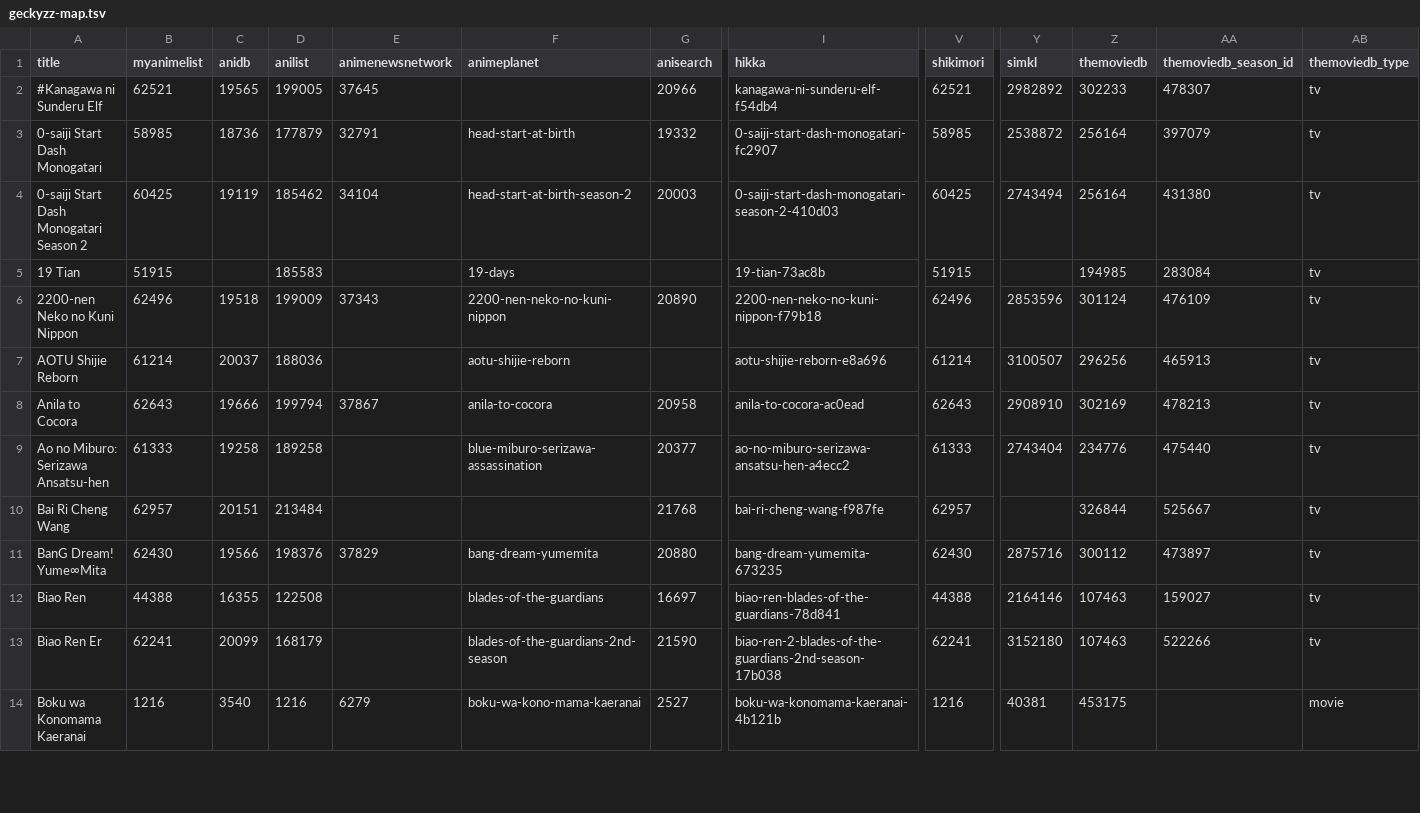
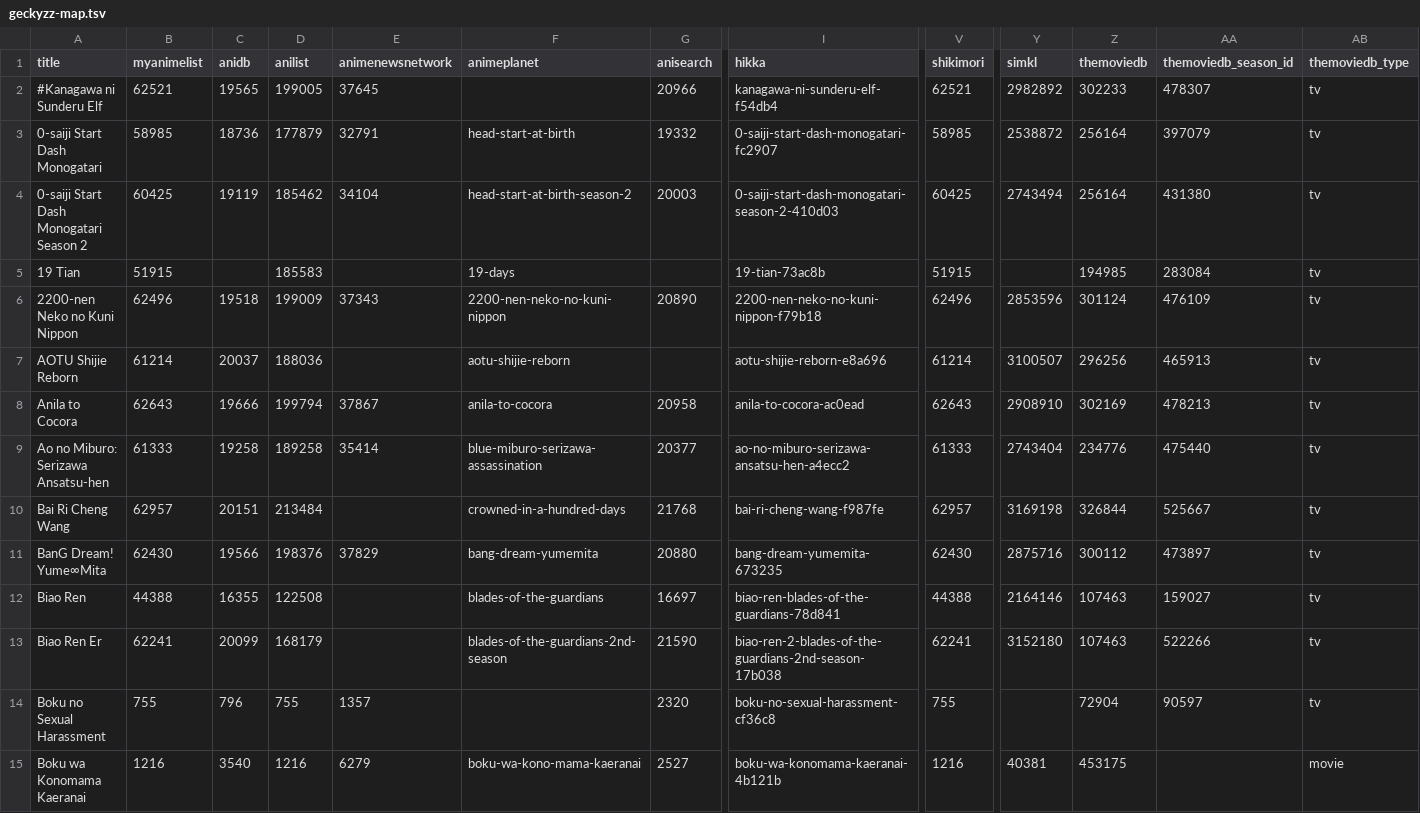
Before and after one commit to nattadasu/animeApi, a TSV file: database/raw/geckyzz-map.tsv, drawn as a sheet; only a part is shown, gaps mark what is left out; rows hold the shown columns only; the diff covers the shown part only; the diff names each change by its address in the sheet, - before the commit and + after, or states it on an @@ line.

```diff
--- a/database/raw/geckyzz-map.tsv
+++ b/database/raw/geckyzz-map.tsv
-E9 (animenewsnetwork): (empty)
+E9 (animenewsnetwork): 35414
-F10 (animeplanet): (empty)
+F10 (animeplanet): crowned-in-a-hundred-days
-Y10 (simkl): (empty)
+Y10 (simkl): 3169198
+row 14: Boku no Sexual Harassment | 755 | 796 | 755 | 1357 |  | 2320 | boku-no-sexual-harassment-cf36c8 | 755 |  | 72904 | 90597 | tv
```
Also changed, not shown: 2 added rows and 60 edited cells elsewhere in this file, database/raw/.downloader.tsv, 15 other files.
